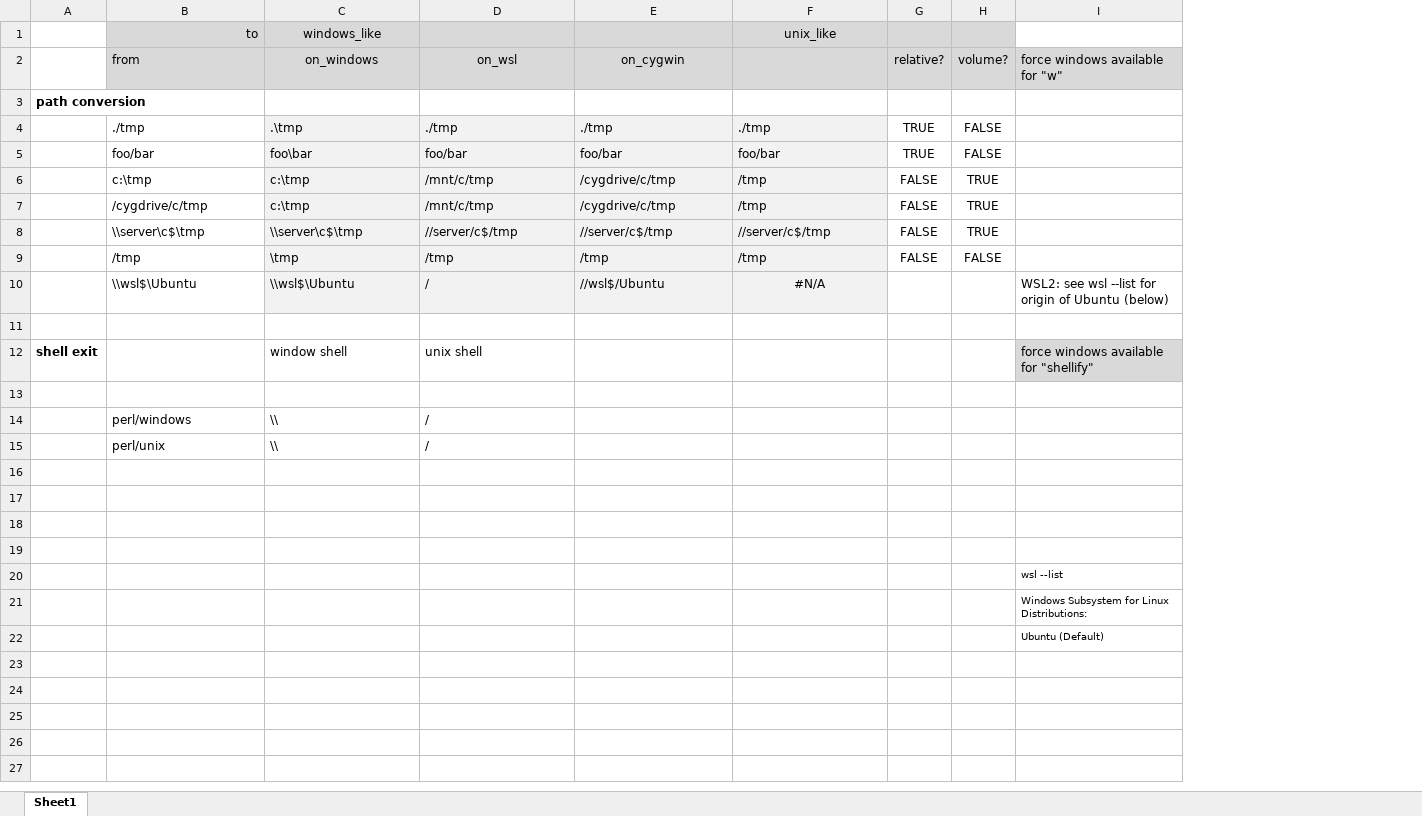
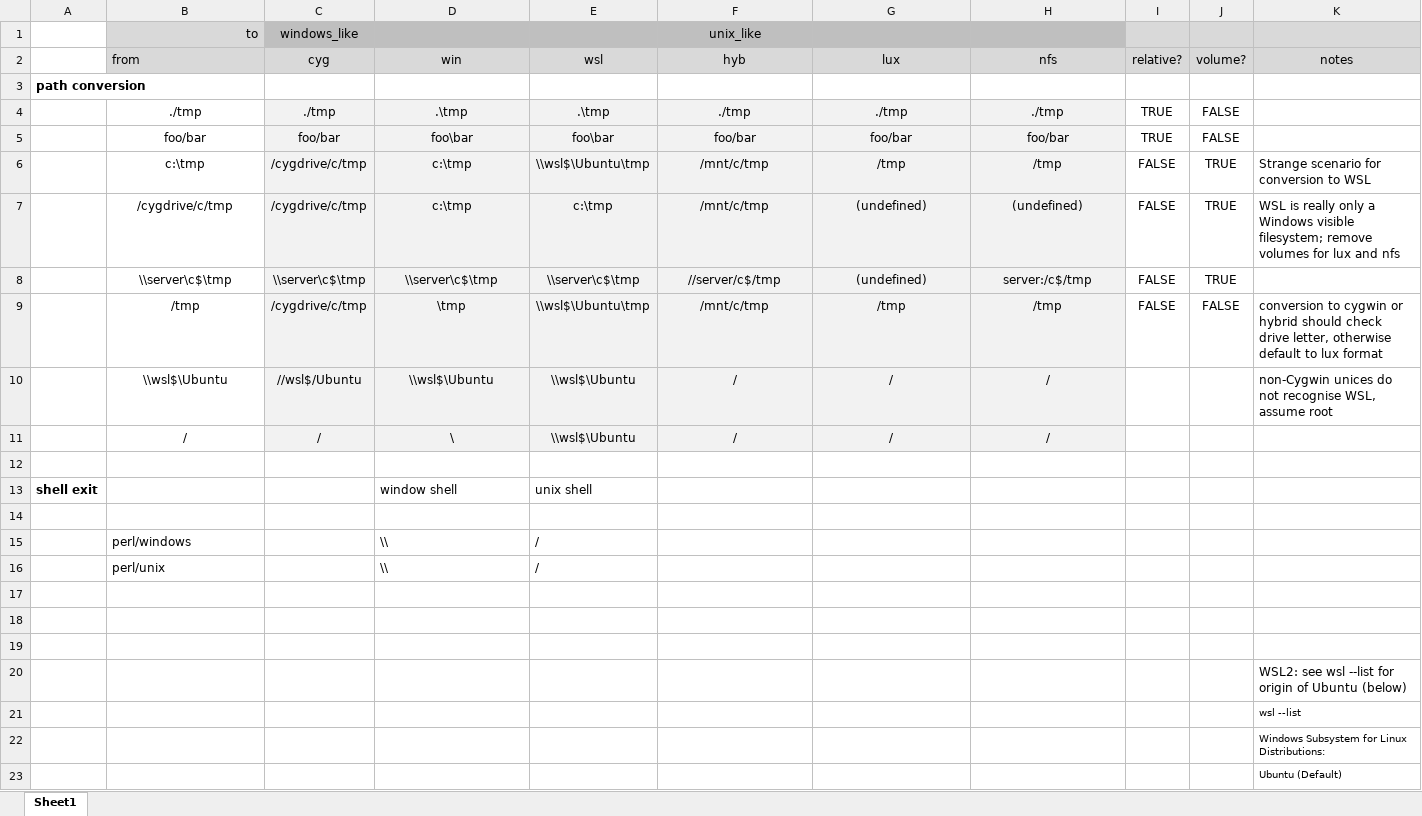
Before and after one commit to tmcmeeki/Batch-Exec-Path, an Excel workbook: path_scenarios.xlsx, sheet Sheet1, drawn as a sheet; values as stored, in another font and other column widths than the file's, no borders; conditional formats not drawn; removed rows and columns are numbered as before the commit, all else as after; the diff names each change by its address in the sheet, - before the commit and + after, or states it on an @@ line.

Commit message:
convert_home convert_volumes

```diff
--- a/path_scenarios.xlsx (sheet Sheet1)
+++ b/path_scenarios.xlsx (sheet Sheet1)
+column C, rows 4-10: ./tmp | foo/bar | /cygdrive/c/tmp | /cygdrive/c/tmp | \\server\c$\tmp | /cygdrive/c/tmp | //wsl$/Ubuntu
+column E, rows 4-10: .\tmp | foo\bar | \\wsl$\Ubuntu\tmp | c:\tmp | \\server\c$\tmp | \\wsl$\Ubuntu\tmp | \\wsl$\Ubuntu; rows 13-16: unix shell |  | / | /
-row 1:  | to | windows_like |  |  | unix_like
-row 2:  | from | on_windows | on_wsl | on_cygwin |  | relative? | volume? | force windows available for "w"
+row 1:  | to | windows_like |  |  | unix_like
+row 2:  | from | cyg | win | wsl | hyb | lux | nfs | relative? | volume? | notes
-B4:B10 alignment: left
+B4:B10 alignment: center
-D4:D10 alignment: left
+D4:D10 alignment: center
-F4:H9 alignment: left
+F4:H9 alignment: center
-G6: /cygdrive/c/tmp
+G6: /tmp
-K6: (empty)
+K6: Strange scenario for conversion to WSL
-G7: /cygdrive/c/tmp
+G7: (undefined)
-H7: /tmp
+H7: (undefined)
-K7: (empty)
+K7: WSL is really only a Windows visible filesystem; remove volumes for lux and nfs
-G8: //server/c$/tmp
+G8: (undefined)
-H8: //server/c$/tmp
+H8: server:/c$/tmp
-F9: /tmp
+F9: /mnt/c/tmp
-K9: (empty)
+K9: conversion to cygwin or hybrid should check drive letter, otherwise default to lux format
-F10:G10 alignment: left
+F10:G10 alignment: center
-G10: //wsl$/Ubuntu
+G10: /
-H10: #N/A
+H10: /
-K10: WSL2: see wsl --list for origin of Ubuntu (below)
+K10: non-Cygwin unices do not recognise WSL, assume root
+row 11:  | / | / | \ | \\wsl$\Ubuntu | / | / | /
-F13: unix shell
+F13: (empty)
-K13: force windows available for "shellify"
+K13: (empty)
-K13 fill: #D9D9D9
+K13 fill: none
-F15:F16: /
+F15:F16: (empty)
-K20: (empty)
+K20: WSL2: see wsl --list for origin of Ubuntu (below)
```
Also changed, not shown: formulas that keep their value, 13 other files.
